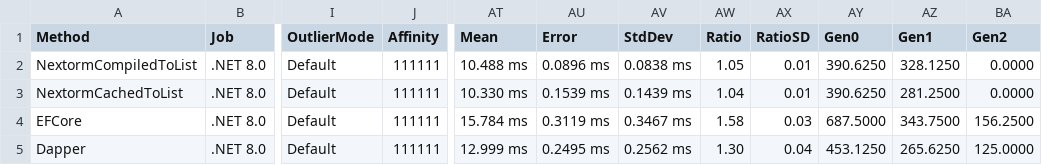
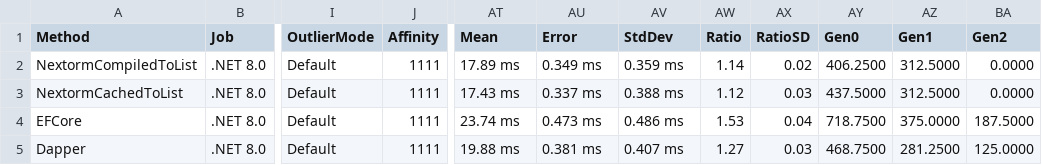
Before and after one commit to AlexeyShirshov/nextorm, a CSV file: nextorm.core.benchmark/BenchmarkDotNet.Artifacts/results/nextorm.core.benchmark.SqliteBenchmarkLargeIteration-report.csv, drawn as a sheet; only a part is shown, gaps mark what is left out; the diff covers the shown part only; the diff names each change by its address in the sheet, - before the commit and + after, or states it on an @@ line.

```diff
--- a/nextorm.core.benchmark/BenchmarkDotNet.Artifacts/results/nextorm.core.benchmark.SqliteBenchmarkLargeIteration-report.csv
+++ b/nextorm.core.benchmark/BenchmarkDotNet.Artifacts/results/nextorm.core.benchmark.SqliteBenchmarkLargeIteration-report.csv
-J2:J5 (Affinity): 111111
+J2:J5 (Affinity): 1111
-AT2 (Mean): 10.488 ms
+AT2 (Mean): 17.89 ms
-AU2 (Error): 0.0896 ms
+AU2 (Error): 0.349 ms
-AV2 (StdDev): 0.0838 ms
+AV2 (StdDev): 0.359 ms
-AW2 (Ratio): 1.05
+AW2 (Ratio): 1.14
-AX2 (RatioSD): 0.01
+AX2 (RatioSD): 0.02
-AY2 (Gen0): 390.6250
+AY2 (Gen0): 406.2500
-AZ2 (Gen1): 328.1250
+AZ2 (Gen1): 312.5000
-AT3 (Mean): 10.330 ms
+AT3 (Mean): 17.43 ms
-AU3 (Error): 0.1539 ms
+AU3 (Error): 0.337 ms
-AV3 (StdDev): 0.1439 ms
+AV3 (StdDev): 0.388 ms
-AW3 (Ratio): 1.04
+AW3 (Ratio): 1.12
-AX3 (RatioSD): 0.01
+AX3 (RatioSD): 0.03
-AY3 (Gen0): 390.6250
+AY3 (Gen0): 437.5000
-AZ3 (Gen1): 281.2500
+AZ3 (Gen1): 312.5000
-AT4 (Mean): 15.784 ms
+AT4 (Mean): 23.74 ms
-AU4 (Error): 0.3119 ms
+AU4 (Error): 0.473 ms
-AV4 (StdDev): 0.3467 ms
+AV4 (StdDev): 0.486 ms
-AW4 (Ratio): 1.58
+AW4 (Ratio): 1.53
-AX4 (RatioSD): 0.03
+AX4 (RatioSD): 0.04
-AY4 (Gen0): 687.5000
+AY4 (Gen0): 718.7500
-AZ4 (Gen1): 343.7500
+AZ4 (Gen1): 375.0000
-BA4 (Gen2): 156.2500
+BA4 (Gen2): 187.5000
-AT5 (Mean): 12.999 ms
+AT5 (Mean): 19.88 ms
-AU5 (Error): 0.2495 ms
+AU5 (Error): 0.381 ms
-AV5 (StdDev): 0.2562 ms
+AV5 (StdDev): 0.407 ms
-AW5 (Ratio): 1.30
+AW5 (Ratio): 1.27
-AX5 (RatioSD): 0.04
+AX5 (RatioSD): 0.03
-AY5 (Gen0): 453.1250
+AY5 (Gen0): 468.7500
-AZ5 (Gen1): 265.6250
+AZ5 (Gen1): 281.2500
```
Also changed, not shown: 58 edited cells elsewhere in this file, nextorm.core.benchmark/BenchmarkDotNet.Artifacts/results/nextorm.core.benchmark.SqliteBenchmarkFirst-report.csv, 7 other files.
